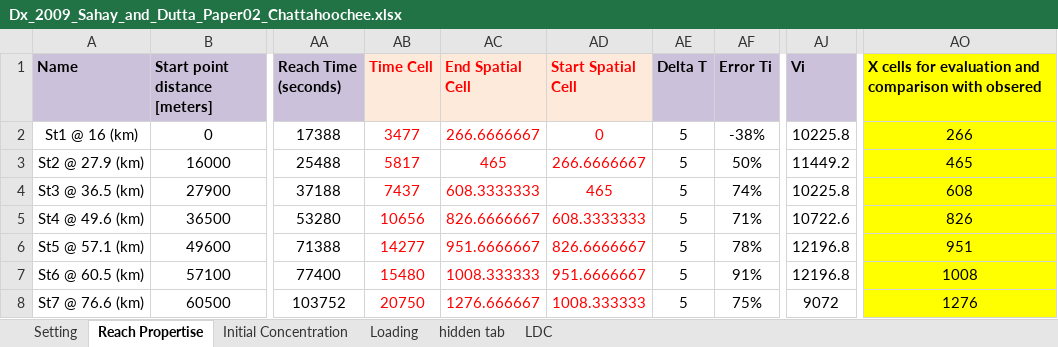
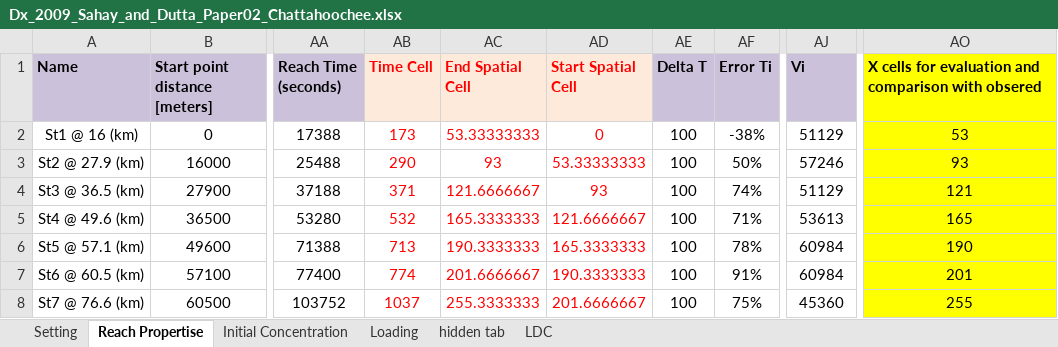
Before and after one commit to Riverchain/watum, an Excel workbook: Dx_2009_Sahay_and_Dutta_Paper02_Chattahoochee.xlsx, sheet Reach Propertise, drawn as a sheet; only a part is shown, gaps mark what is left out; values as stored, in another font and other column widths than the file's, no borders; table styles not drawn; the diff names each change by its address in the sheet, - before the commit and + after, or states it on an @@ line.

```diff
--- a/Dx_2009_Sahay_and_Dutta_Paper02_Chattahoochee.xlsx (sheet Reach Propertise)
+++ b/Dx_2009_Sahay_and_Dutta_Paper02_Chattahoochee.xlsx (sheet Reach Propertise)
-AB2 (Time Cell): 3477
+AB2 (Time Cell): 173
-AC2 (End Spatial Cell): 266.6666667
+AC2 (End Spatial Cell): 53.33333333
-AE2:AE8 (Delta T): 5
+AE2:AE8 (Delta T): 100
-AJ2 (Vi): 10225.8
+AJ2 (Vi): 51129
-AO2: 266
+AO2: 53
-AB3 (Time Cell): 5817
+AB3 (Time Cell): 290
-AC3 (End Spatial Cell): 465
+AC3 (End Spatial Cell): 93
-AD3 (Start Spatial Cell): 266.6666667
+AD3 (Start Spatial Cell): 53.33333333
-AJ3 (Vi): 11449.2
+AJ3 (Vi): 57246
-AO3: 465
+AO3: 93
-AB4 (Time Cell): 7437
+AB4 (Time Cell): 371
-AC4 (End Spatial Cell): 608.3333333
+AC4 (End Spatial Cell): 121.6666667
-AD4 (Start Spatial Cell): 465
+AD4 (Start Spatial Cell): 93
-AJ4 (Vi): 10225.8
+AJ4 (Vi): 51129
-AO4: 608
+AO4: 121
-AB5 (Time Cell): 10656
+AB5 (Time Cell): 532
-AC5 (End Spatial Cell): 826.6666667
+AC5 (End Spatial Cell): 165.3333333
-AD5 (Start Spatial Cell): 608.3333333
+AD5 (Start Spatial Cell): 121.6666667
-AJ5 (Vi): 10722.6
+AJ5 (Vi): 53613
-AO5: 826
+AO5: 165
-AB6 (Time Cell): 14277
+AB6 (Time Cell): 713
-AC6 (End Spatial Cell): 951.6666667
+AC6 (End Spatial Cell): 190.3333333
-AD6 (Start Spatial Cell): 826.6666667
+AD6 (Start Spatial Cell): 165.3333333
-AJ6:AJ7 (Vi): 12196.8
+AJ6:AJ7 (Vi): 60984
-AO6: 951
+AO6: 190
-AB7 (Time Cell): 15480
+AB7 (Time Cell): 774
-AC7 (End Spatial Cell): 1008.333333
+AC7 (End Spatial Cell): 201.6666667
-AD7 (Start Spatial Cell): 951.6666667
+AD7 (Start Spatial Cell): 190.3333333
-AO7: 1008
+AO7: 201
-AB8 (Time Cell): 20750
+AB8 (Time Cell): 1037
-AC8 (End Spatial Cell): 1276.666667
+AC8 (End Spatial Cell): 255.3333333
-AD8 (Start Spatial Cell): 1008.333333
+AD8 (Start Spatial Cell): 201.6666667
-AJ8 (Vi): 9072
+AJ8 (Vi): 45360
-AO8: 1276
+AO8: 255
```
Also changed, not shown: sheet Loading, sheet Setting, Dx_2012_Etemadshahidi_and_Taghipour_Paper02_Chattahoochee.xlsx, Dx_2014_Zeng_and_Huai_Paper02_Chattahoochee.xlsx, 35 other files.
